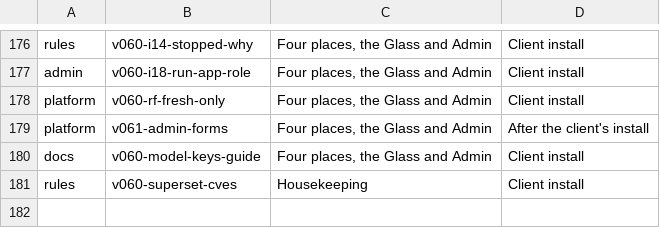
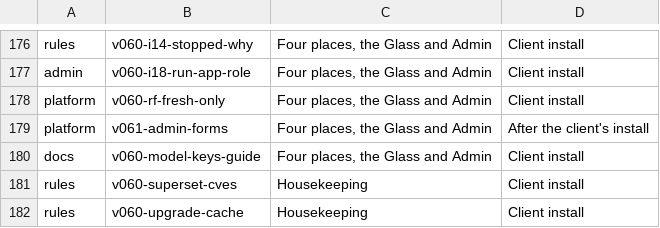
Before and after one commit to aykr/OspreyFlow_Dev, a TSV file: OspreyFlow_Build/process/lanes/groups.tsv, drawn as a sheet; only a part is shown, gaps mark what is left out; the diff names each change by its address in the sheet, - before the commit and + after, or states it on an @@ line.

```diff
--- a/OspreyFlow_Build/process/lanes/groups.tsv
+++ b/OspreyFlow_Build/process/lanes/groups.tsv
+row 182: rules | v060-upgrade-cache | Housekeeping | Client install
```
Also changed, not shown: OspreyFlow_Build/process/lanes/progress.tsv, 1 other file.
